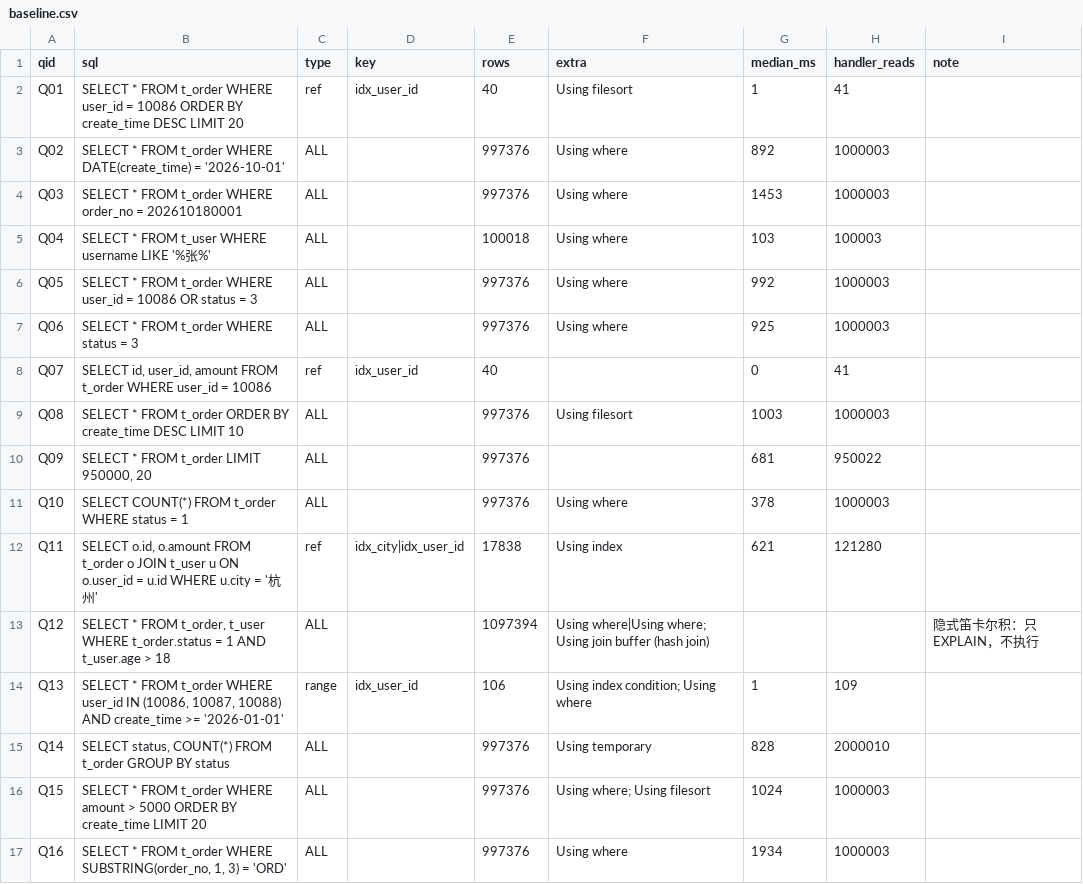
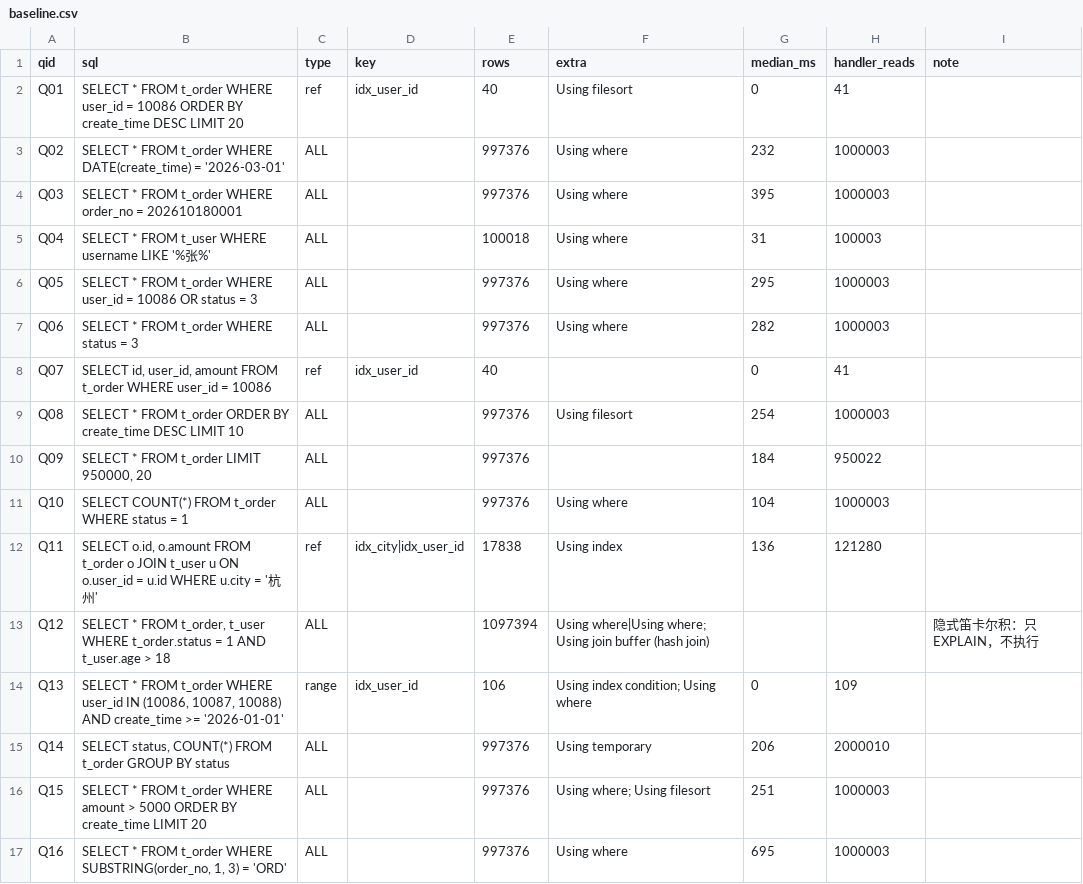
Before and after one commit to tch10086/slow-sql-doctor, a CSV file: docs/baseline.csv, drawn as a sheet.

```diff
--- a/docs/baseline.csv
+++ b/docs/baseline.csv
@@ -1,17 +1,17 @@
 qid,sql,type,key,rows,extra,median_ms,handler_reads,note
-"Q01","SELECT * FROM t_order WHERE user_id = 10086 ORDER BY create_time DESC LIMIT 20","ref","idx_user_id","40","Using filesort","1","41",""
-"Q02","SELECT * FROM t_order WHERE DATE(create_time) = '2026-10-01'","ALL","","997376","Using where","892","1000003",""
-"Q03","SELECT * FROM t_order WHERE order_no = 202610180001","ALL","","997376","Using where","1453","1000003",""
-"Q04","SELECT * FROM t_user WHERE username LIKE '%张%'","ALL","","100018","Using where","103","100003",""
-"Q05","SELECT * FROM t_order WHERE user_id = 10086 OR status = 3","ALL","","997376","Using where","992","1000003",""
-"Q06","SELECT * FROM t_order WHERE status = 3","ALL","","997376","Using where","925","1000003",""
+"Q01","SELECT * FROM t_order WHERE user_id = 10086 ORDER BY create_time DESC LIMIT 20","ref","idx_user_id","40","Using filesort","0","41",""
+"Q02","SELECT * FROM t_order WHERE DATE(create_time) = '2026-03-01'","ALL","","997376","Using where","232","1000003",""
+"Q03","SELECT * FROM t_order WHERE order_no = 202610180001","ALL","","997376","Using where","395","1000003",""
+"Q04","SELECT * FROM t_user WHERE username LIKE '%张%'","ALL","","100018","Using where","31","100003",""
+"Q05","SELECT * FROM t_order WHERE user_id = 10086 OR status = 3","ALL","","997376","Using where","295","1000003",""
+"Q06","SELECT * FROM t_order WHERE status = 3","ALL","","997376","Using where","282","1000003",""
 "Q07","SELECT id, user_id, amount FROM t_order WHERE user_id = 10086","ref","idx_user_id","40","","0","41",""
-"Q08","SELECT * FROM t_order ORDER BY create_time DESC LIMIT 10","ALL","","997376","Using filesort","1003","1000003",""
-"Q09","SELECT * FROM t_order LIMIT 950000, 20","ALL","","997376","","681","950022",""
-"Q10","SELECT COUNT(*) FROM t_order WHERE status = 1","ALL","","997376","Using where","378","1000003",""
-"Q11","SELECT o.id, o.amount FROM t_order o JOIN t_user u ON o.user_id = u.id WHERE u.city = '杭州'","ref","idx_city|idx_user_id","17838","Using index","621","121280",""
+"Q08","SELECT * FROM t_order ORDER BY create_time DESC LIMIT 10","ALL","","997376","Using filesort","254","1000003",""
+"Q09","SELECT * FROM t_order LIMIT 950000, 20","ALL","","997376","","184","950022",""
+"Q10","SELECT COUNT(*) FROM t_order WHERE status = 1","ALL","","997376","Using where","104","1000003",""
+"Q11","SELECT o.id, o.amount FROM t_order o JOIN t_user u ON o.user_id = u.id WHERE u.city = '杭州'","ref","idx_city|idx_user_id","17838","Using index","136","121280",""
 "Q12","SELECT * FROM t_order, t_user WHERE t_order.status = 1 AND t_user.age > 18","ALL","","1097394","Using where|Using where; Using join buffer (hash join)","","","隐式笛卡尔积：只 EXPLAIN，不执行"
-"Q13","SELECT * FROM t_order WHERE user_id IN (10086, 10087, 10088) AND create_time >= '2026-01-01'","range","idx_user_id","106","Using index condition; Using where","1","109",""
-"Q14","SELECT status, COUNT(*) FROM t_order GROUP BY status","ALL","","997376","Using temporary","828","2000010",""
-"Q15","SELECT * FROM t_order WHERE amount > 5000 ORDER BY create_time LIMIT 20","ALL","","997376","Using where; Using filesort","1024","1000003",""
-"Q16","SELECT * FROM t_order WHERE SUBSTRING(order_no, 1, 3) = 'ORD'","ALL","","997376","Using where","1934","1000003",""
+"Q13","SELECT * FROM t_order WHERE user_id IN (10086, 10087, 10088) AND create_time >= '2026-01-01'","range","idx_user_id","106","Using index condition; Using where","0","109",""
+"Q14","SELECT status, COUNT(*) FROM t_order GROUP BY status","ALL","","997376","Using temporary","206","2000010",""
+"Q15","SELECT * FROM t_order WHERE amount > 5000 ORDER BY create_time LIMIT 20","ALL","","997376","Using where; Using filesort","251","1000003",""
+"Q16","SELECT * FROM t_order WHERE SUBSTRING(order_no, 1, 3) = 'ORD'","ALL","","997376","Using where","695","1000003",""
```
Also changed, not shown: 53 other files.
